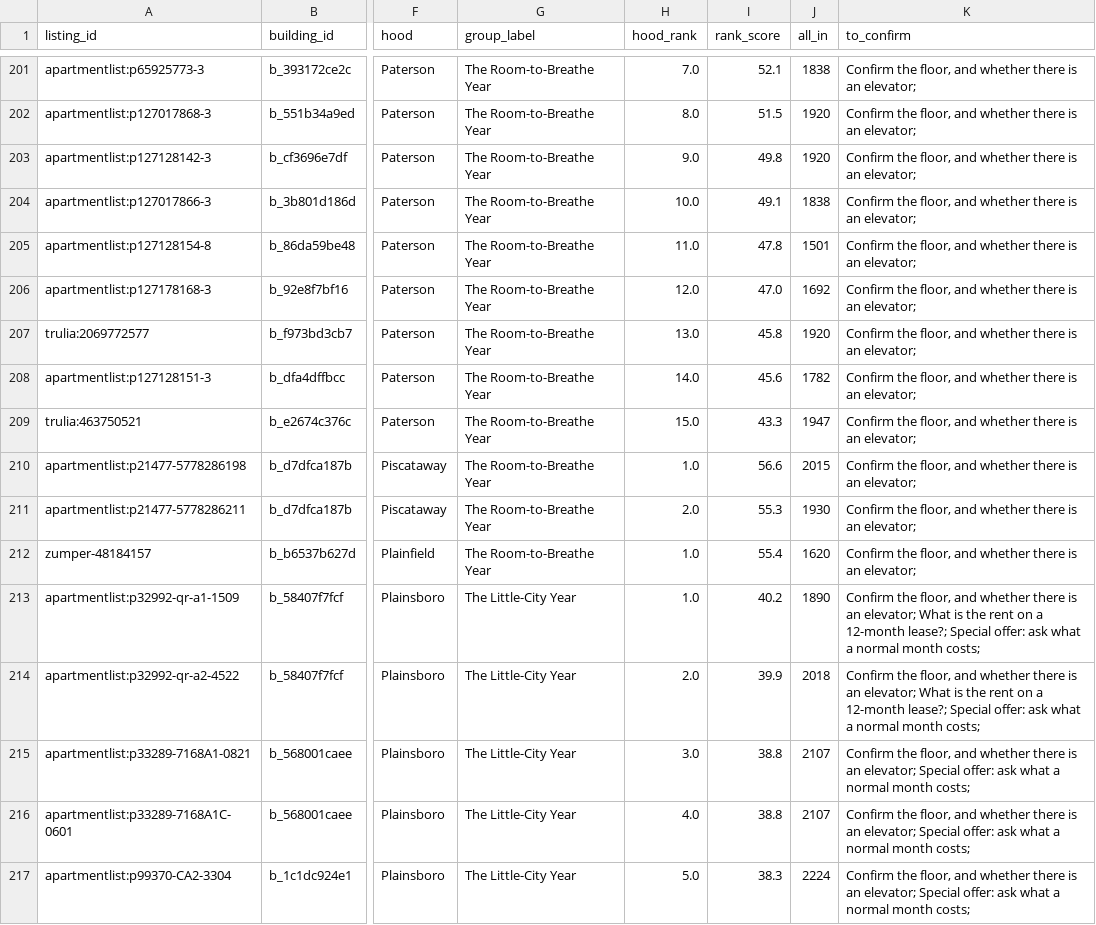
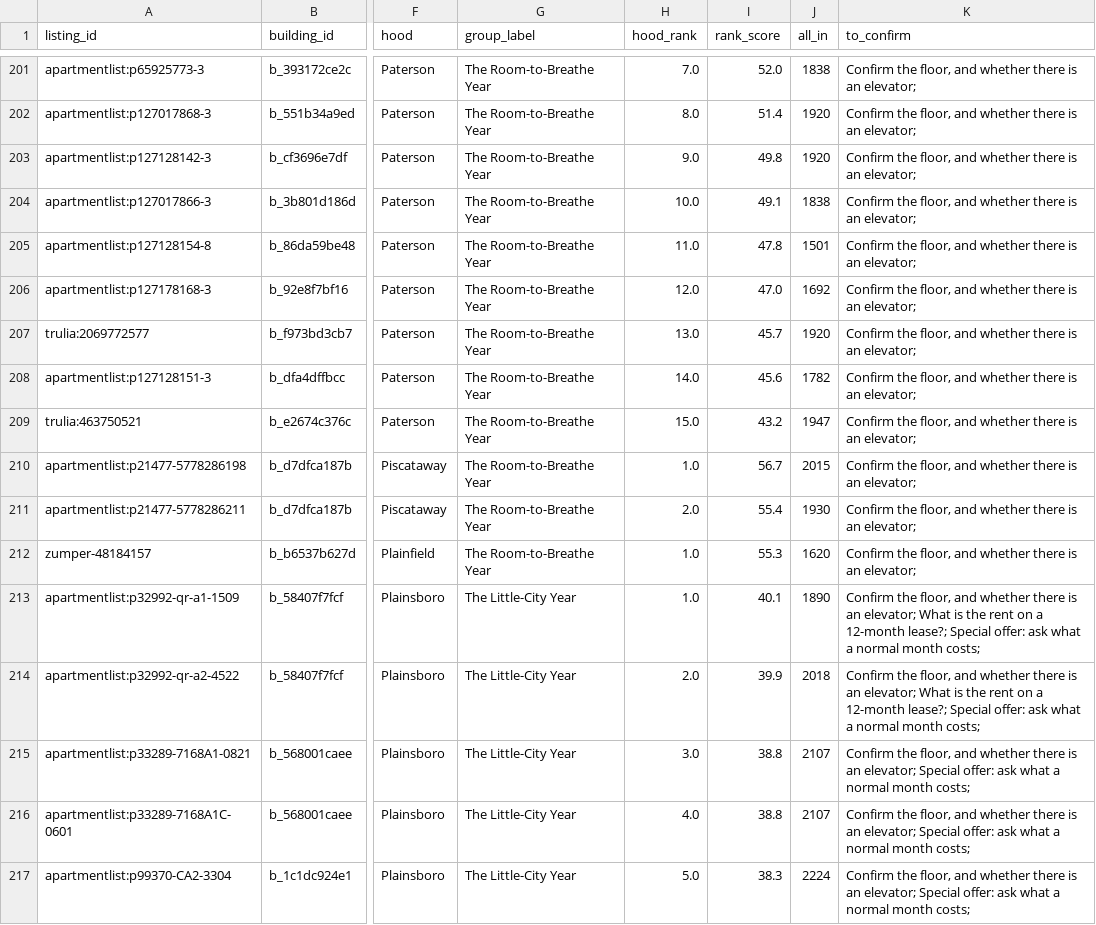
Before and after one commit to wthompson1804/SuperWritingEngine, a CSV file: house-hunt/data/needs_confirmation.csv, drawn as a sheet; only a part is shown, gaps mark what is left out; the diff covers the shown part only; the diff names each change by its address in the sheet, - before the commit and + after, or states it on an @@ line.

```diff
--- a/house-hunt/data/needs_confirmation.csv
+++ b/house-hunt/data/needs_confirmation.csv
-I201 (rank_score): 52.1
+I201 (rank_score): 52.0
-I202 (rank_score): 51.5
+I202 (rank_score): 51.4
-I207 (rank_score): 45.8
+I207 (rank_score): 45.7
-I209 (rank_score): 43.3
+I209 (rank_score): 43.2
-I210 (rank_score): 56.6
+I210 (rank_score): 56.7
-I211 (rank_score): 55.3
+I211 (rank_score): 55.4
-I212 (rank_score): 55.4
+I212 (rank_score): 55.3
-I213 (rank_score): 40.2
+I213 (rank_score): 40.1
```
Also changed, not shown: 1 added row, 2 removed rows and 124 edited cells elsewhere in this file, house-hunt/data/excluded_by_evidence.csv, house-hunt/data/excluded_sketchy.csv, 56 other files.
